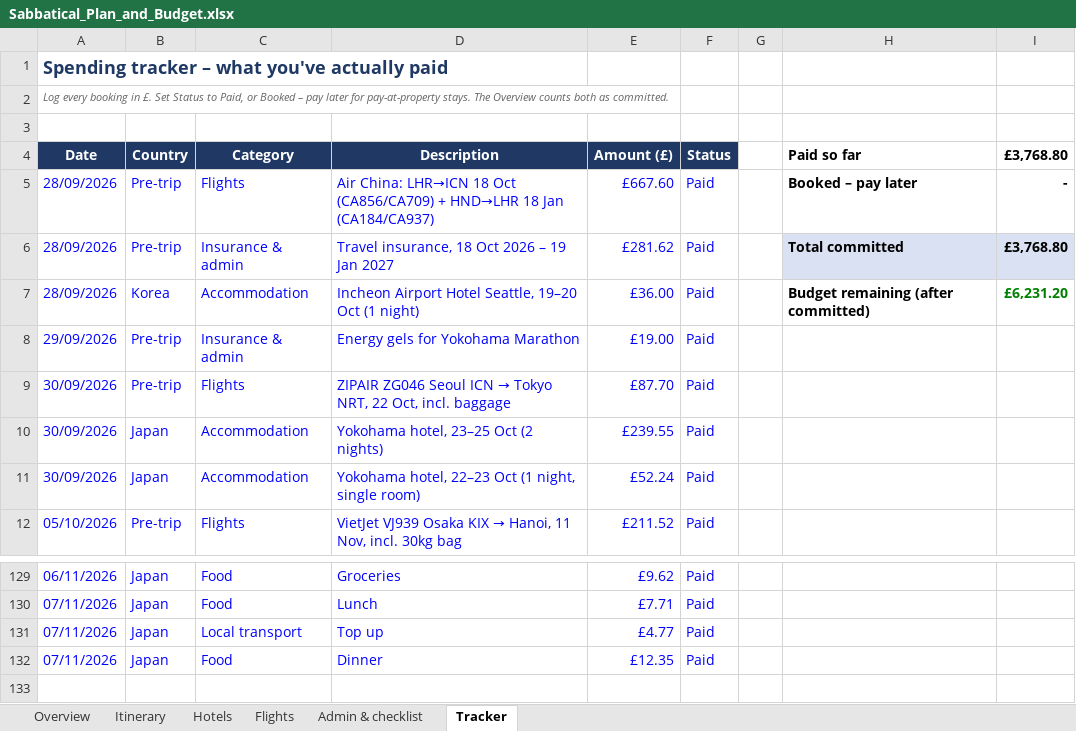
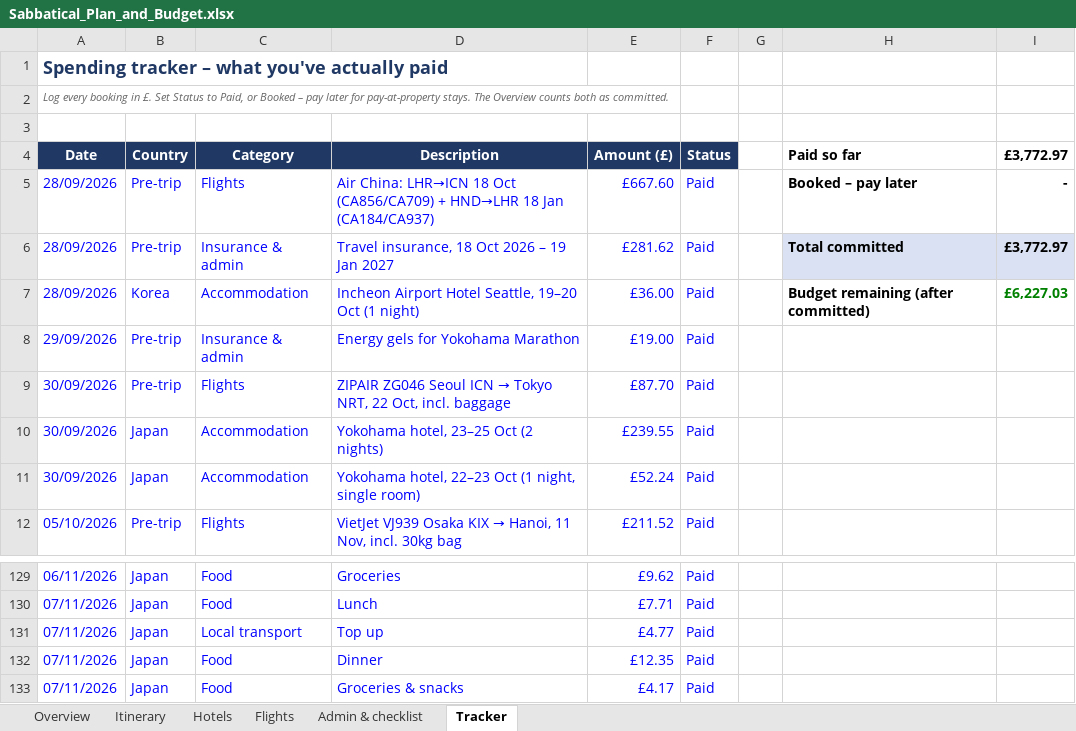
Before and after one commit to mhbae-dev/sabbatical-dashboard, an Excel workbook: Sabbatical_Plan_and_Budget.xlsx, sheet Tracker, drawn as a sheet; only a part is shown, gaps mark what is left out; values as stored, in another font and other column widths than the file's, no borders; the diff names each change by its address in the sheet, - before the commit and + after, or states it on an @@ line.

```diff
--- a/Sabbatical_Plan_and_Budget.xlsx (sheet Tracker)
+++ b/Sabbatical_Plan_and_Budget.xlsx (sheet Tracker)
-I4: £3,768.80
+I4: £3,772.97
-I6 (£3,772.97): £3,768.80
+I6 (£3,772.97): £3,772.97
-I7 (£3,772.97): £6,231.20
+I7 (£3,772.97): £6,227.03
+row 133: 07/11/2026 | Japan | Food | Groceries & snacks | £4.17 | Paid
```
Also changed, not shown: sheet Overview, hidden cells.
